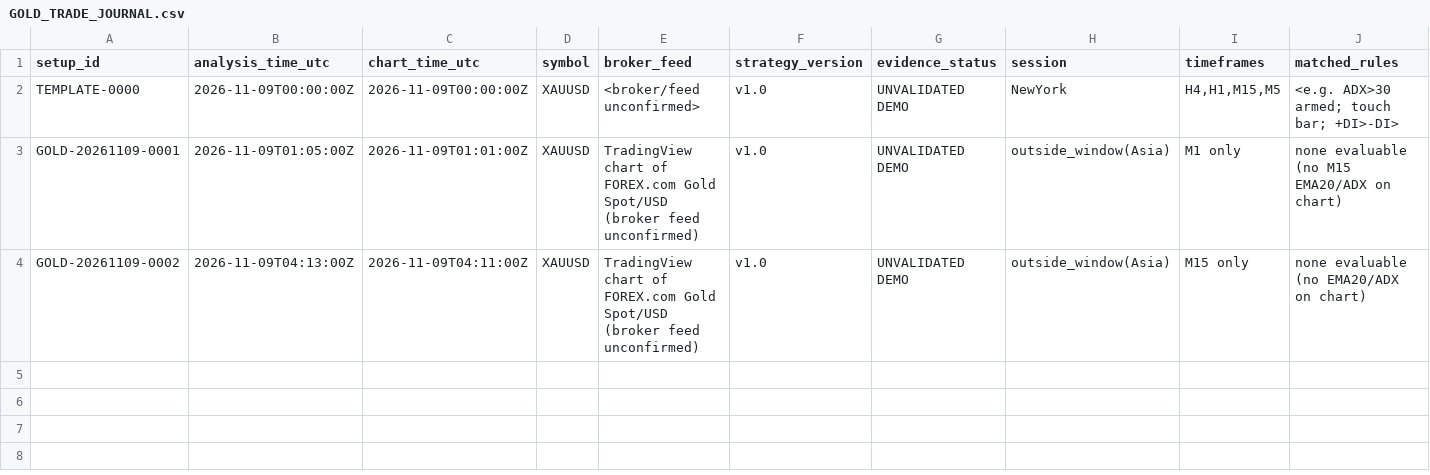
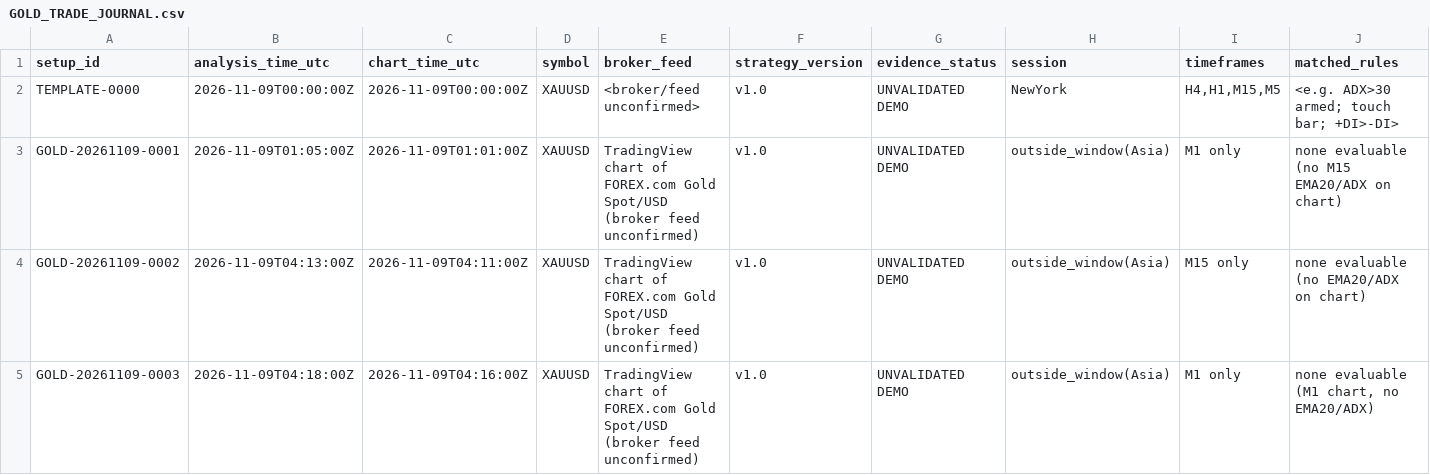
Before and after one commit to aayanhamid433-creator/tradingview-mcp, a CSV file: gold-research/journal/GOLD_TRADE_JOURNAL.csv, drawn as a sheet; only a part is shown; rows hold the shown columns only; the diff names each change by its address in the sheet, - before the commit and + after, or states it on an @@ line.

```diff
--- a/gold-research/journal/GOLD_TRADE_JOURNAL.csv
+++ b/gold-research/journal/GOLD_TRADE_JOURNAL.csv
+row 5: GOLD-20261109-0003 | 2026-11-09T04:18:00Z | 2026-11-09T04:16:00Z | XAUUSD | TradingView chart of FOREX.com Gold Spot/USD (broker feed unconfirmed) | v1.0 | UNVALIDATED DEMO | outside_window(Asia) | M1 only | none evaluable (M1 chart, no EMA20/ADX)
```
